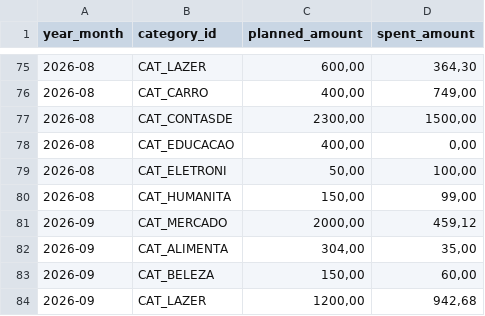
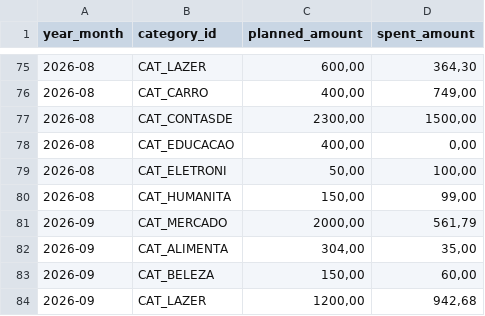
Before and after one commit to duducm2/scripts, a CSV file: finances/data/budgets.csv, drawn as a sheet; only a part is shown, gaps mark what is left out.

```diff
--- a/finances/data/budgets.csv
+++ b/finances/data/budgets.csv
@@ -80,3 +80,3 @@ year_month,category_id,planned_amount,spent_amount
 2026-08,CAT_HUMANITA,"150,00","99,00"
-2026-09,CAT_MERCADO,"2000,00","459,12"
+2026-09,CAT_MERCADO,"2000,00","561,79"
 2026-09,CAT_ALIMENTA,"304,00","35,00"
```
Also changed, not shown: finances/data/transactions.csv, 3 other files.
